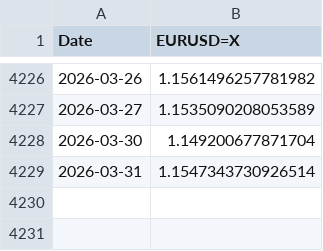
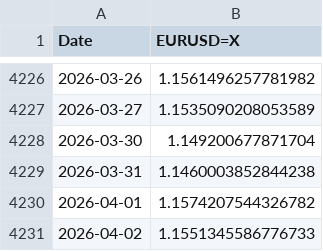
Before and after one commit to miles2542/VND-FX-Hybrid-Forecasting, a CSV file: data/raw/EURUSD_raw.csv, drawn as a sheet; only a part is shown, gaps mark what is left out.

```diff
--- a/data/raw/EURUSD_raw.csv
+++ b/data/raw/EURUSD_raw.csv
@@ -4228,2 +4228,4 @@ Date,EURUSD=X
 2026-03-30,1.149200677871704
-2026-03-31,1.1547343730926514
+2026-03-31,1.1460003852844238
+2026-04-01,1.1574207544326782
+2026-04-02,1.1551345586776733
```
Also changed, not shown: data/processed/fx_aligned.csv, data/processed/test.csv, 9 other files.
